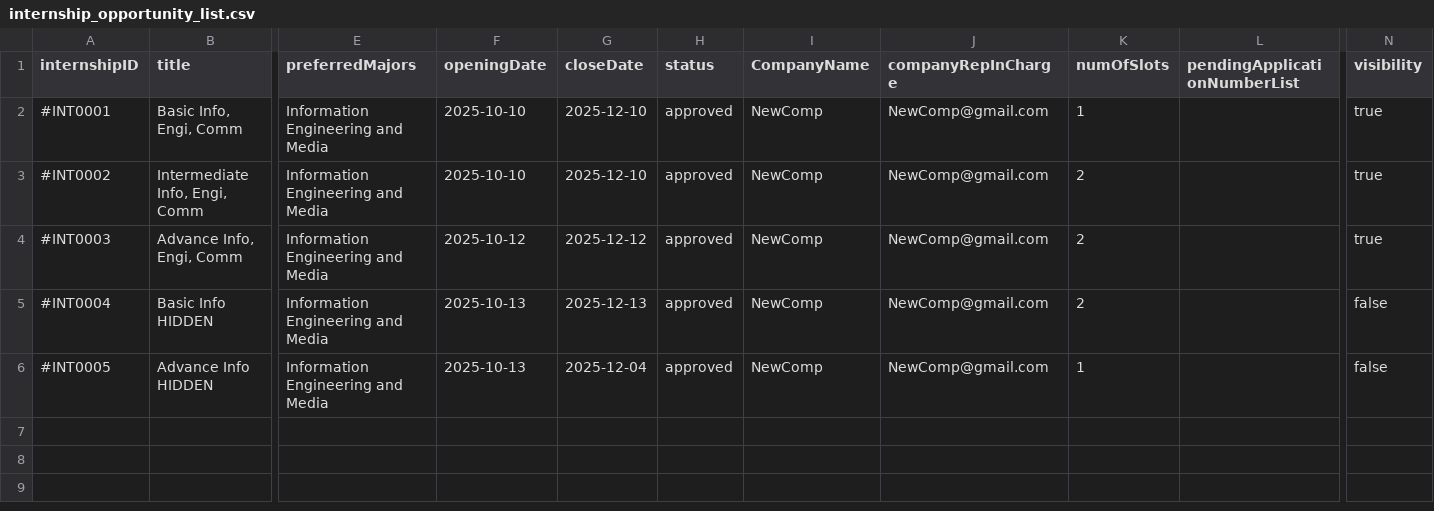
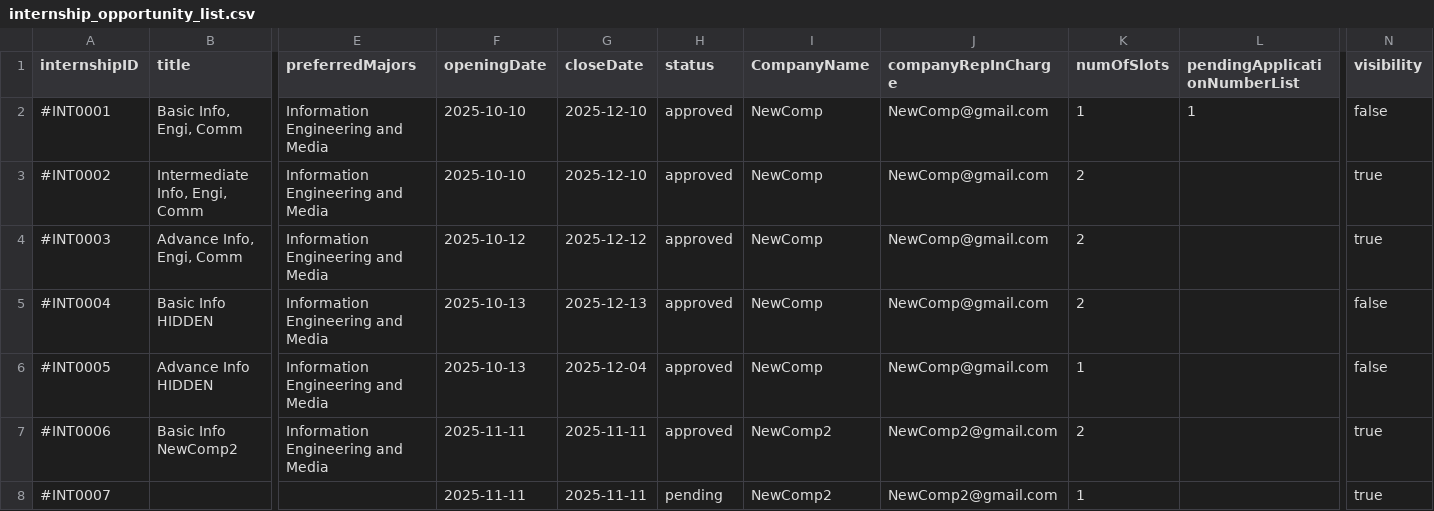
Before and after one commit to AIPEAC/SC2002-OOP, a CSV file: Code/Backend/Lib/internship_opportunity_list.csv, drawn as a sheet; only a part is shown, gaps mark what is left out; rows hold the shown columns only; the diff names each change by its address in the sheet, - before the commit and + after, or states it on an @@ line.

Commit message:
InternshipOp Application prob
adsdaadd

```diff
--- a/Code/Backend/Lib/internship_opportunity_list.csv
+++ b/Code/Backend/Lib/internship_opportunity_list.csv
-L2 (pendingApplicationNumberList): (empty)
+L2 (pendingApplicationNumberList): 1
-N2 (visibility): true
+N2 (visibility): false
+row 7: #INT0006 | Basic Info NewComp2 | Information Engineering and Media | 2025-11-11 | 2025-11-11 | approved | NewComp2 | NewComp2@gmail.com | 2 |  | true
+row 8: #INT0007 |  |  | 2025-11-11 | 2025-11-11 | pending | NewComp2 | NewComp2@gmail.com | 1 |  | true
```
Also changed, not shown: Code/Backend/Lib/company_representative.csv, Code/Backend/Lib/login_list.csv, 8 other files.
